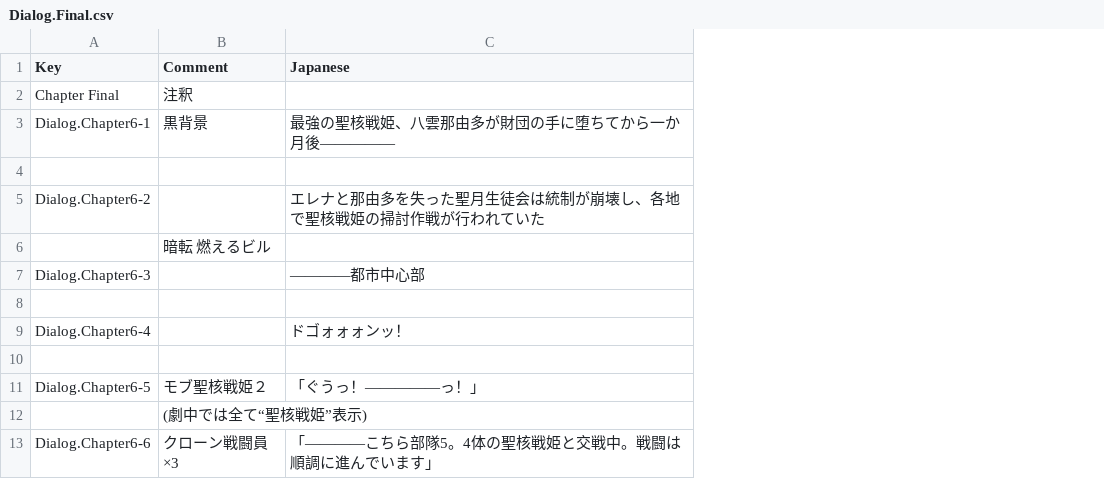
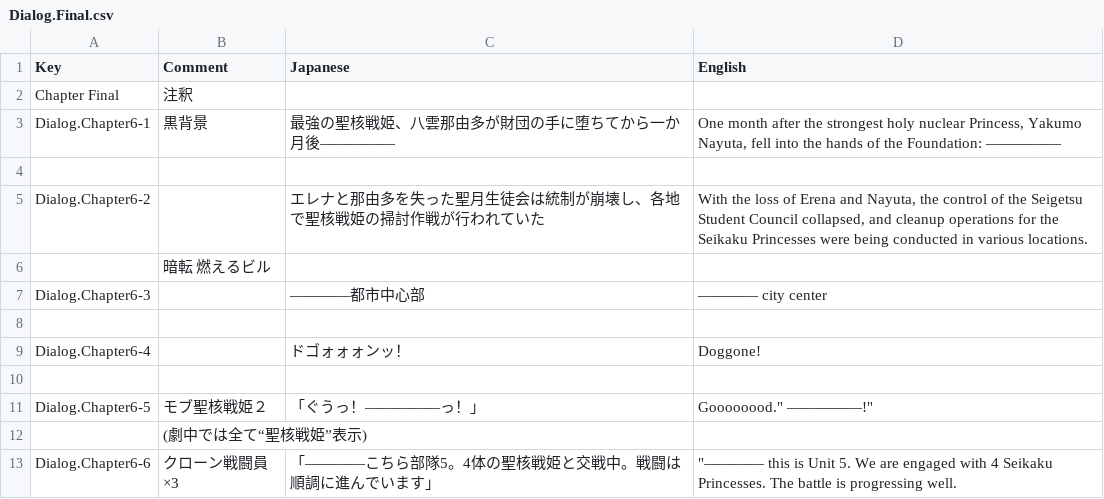
Before and after one commit to maryphun/magicheroines, a CSV file: Assets/Resources/LocalizationSheet/Dialog.Final.csv, drawn as a sheet; only a part is shown; the diff names each change by its address in the sheet, - before the commit and + after, or states it on an @@ line.

```diff
--- a/Assets/Resources/LocalizationSheet/Dialog.Final.csv
+++ b/Assets/Resources/LocalizationSheet/Dialog.Final.csv
+column D (English), rows 3-13: One month after the strongest holy nuclear Princess, Yakumo Nayuta, fell into the hands of the Foundation: ――――― |  | With the loss of Erena and Nayuta, the control of the Seigetsu Student Council collapsed, and cleanup operations for the Seikaku Princesses were being conducted in various locations. |  | ―――― city center |  | Doggone! |  | Goooooood." ―――――!" |  | "―――― this is Unit 5. We are engaged with 4 Seikaku Princesses. The battle is progressing well.
```
Also changed, not shown: Assets/Resources/LocalizationSheet/Dialog.Tutorial.csv, 31 other files.
